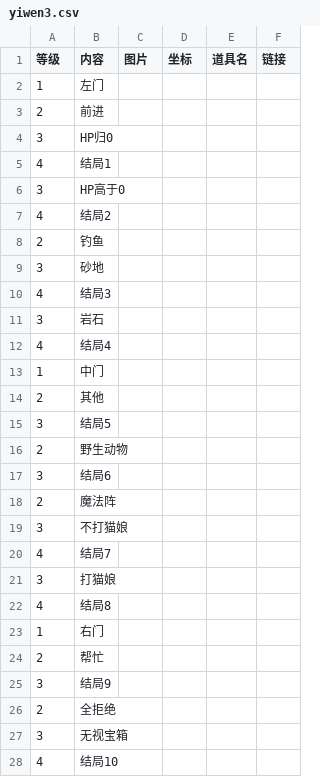
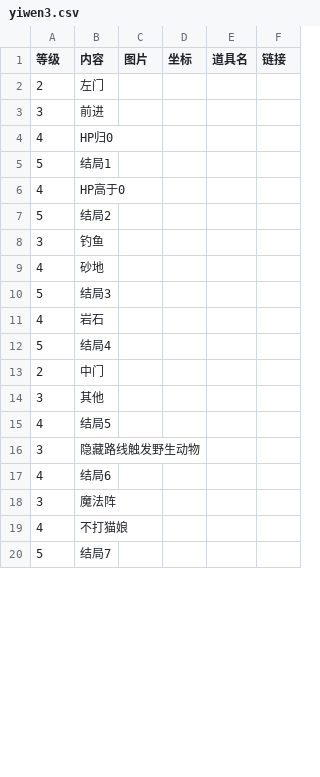
Before and after one commit to ffxiv-cn/tools.ffxiv.cn, a CSV file: lajipai/csv/yiwen3.csv, drawn as a sheet; only a part is shown; the diff covers the shown part only.

```diff
--- a/lajipai/csv/yiwen3.csv
+++ b/lajipai/csv/yiwen3.csv
@@ -1,28 +1,20 @@
 等级,内容,图片,坐标,道具名,链接
-1,左门,,,,
-2,前进,,,,
-3,HP归0,,,,
-4,结局1,,,,
-3,HP高于0,,,,
-4,结局2,,,,
-2,钓鱼,,,,
-3,砂地,,,,
-4,结局3,,,,
-3,岩石,,,,
-4,结局4,,,,
-1,中门,,,,
-2,其他,,,,
-3,结局5,,,,
-2,野生动物,,,,
-3,结局6,,,,
-2,魔法阵,,,,
-3,不打猫娘,,,,
-4,结局7,,,,
-3,打猫娘,,,,
-4,结局8,,,,
-1,右门,,,,
-2,帮忙,,,,
-3,结局9,,,,
-2,全拒绝,,,,
-3,无视宝箱,,,,
-4,结局10,,,,
+2,左门,,,,
+3,前进,,,,
+4,HP归0,,,,
+5,结局1,,,,
+4,HP高于0,,,,
+5,结局2,,,,
+3,钓鱼,,,,
+4,砂地,,,,
+5,结局3,,,,
+4,岩石,,,,
+5,结局4,,,,
+2,中门,,,,
+3,其他,,,,
+4,结局5,,,,
+3,隐藏路线触发野生动物,,,,
+4,结局6,,,,
+3,魔法阵,,,,
+4,不打猫娘,,,,
+5,结局7,,,,
```
Also changed, not shown: 17 added rows, 6 removed rows and 15 edited cells elsewhere in this file, 5 other files.
